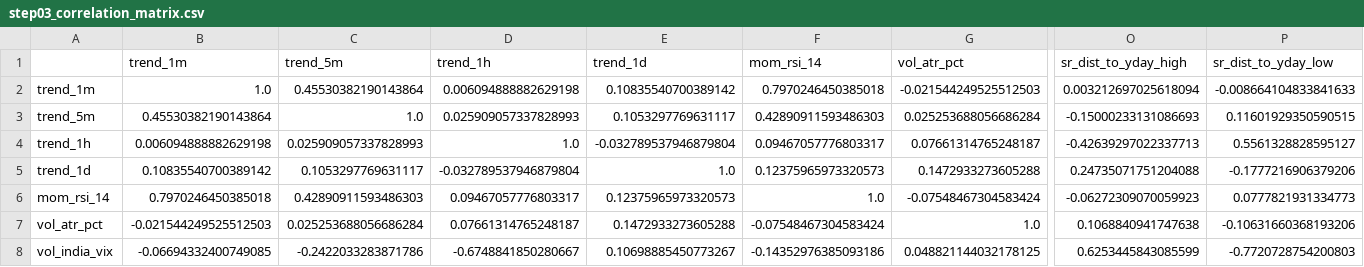
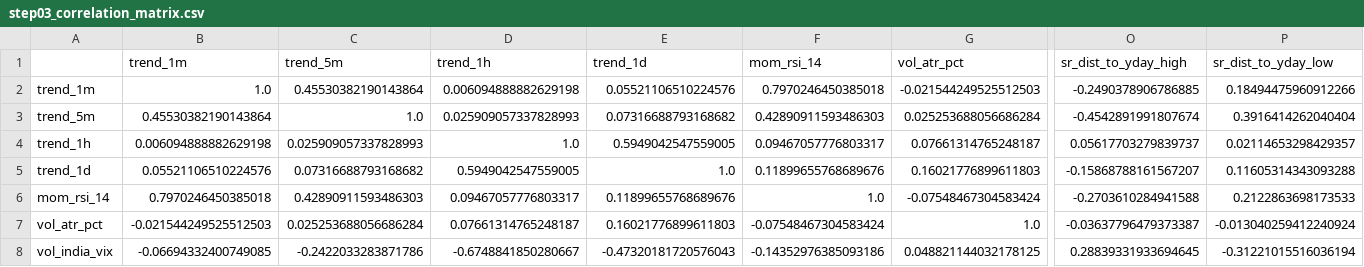
Before and after one commit to venkatseshadri/sandwich, a CSV file: data/step03_correlation_matrix.csv, drawn as a sheet; only a part is shown, gaps mark what is left out; the diff covers the shown part only; the diff names each change by its address in the sheet, - before the commit and + after, or states it on an @@ line.

Commit message:
R2-Fix-1: structure feature bug, option SQL verification, trend_1d guard, hygiene

```diff
--- a/data/step03_correlation_matrix.csv
+++ b/data/step03_correlation_matrix.csv
-E2 (trend_1d): 0.10835540700389142
+E2 (trend_1d): 0.05521106510224576
-O2 (sr_dist_to_yday_high): 0.003212697025618094
+O2 (sr_dist_to_yday_high): -0.2490378906786885
-P2 (sr_dist_to_yday_low): -0.008664104833841633
+P2 (sr_dist_to_yday_low): 0.18494475960912266
-E3 (trend_1d): 0.1053297769631117
+E3 (trend_1d): 0.07316688793168682
-O3 (sr_dist_to_yday_high): -0.15000233131086693
+O3 (sr_dist_to_yday_high): -0.4542891991807674
-P3 (sr_dist_to_yday_low): 0.11601929350590515
+P3 (sr_dist_to_yday_low): 0.3916414262040404
-E4 (trend_1d): -0.032789537946879804
+E4 (trend_1d): 0.5949042547559005
-O4 (sr_dist_to_yday_high): -0.42639297022337713
+O4 (sr_dist_to_yday_high): 0.05617703279839737
-P4 (sr_dist_to_yday_low): 0.5561328828595127
+P4 (sr_dist_to_yday_low): 0.02114653298429357
-B5 (trend_1m): 0.10835540700389142
+B5 (trend_1m): 0.05521106510224576
-C5 (trend_5m): 0.1053297769631117
+C5 (trend_5m): 0.07316688793168682
-D5 (trend_1h): -0.032789537946879804
+D5 (trend_1h): 0.5949042547559005
-F5 (mom_rsi_14): 0.12375965973320573
+F5 (mom_rsi_14): 0.11899655768689676
-G5 (vol_atr_pct): 0.1472933273605288
+G5 (vol_atr_pct): 0.16021776899611803
-O5 (sr_dist_to_yday_high): 0.24735071751204088
+O5 (sr_dist_to_yday_high): -0.15868788161567207
-P5 (sr_dist_to_yday_low): -0.1777216906379206
+P5 (sr_dist_to_yday_low): 0.11605314343093288
-E6 (trend_1d): 0.12375965973320573
+E6 (trend_1d): 0.11899655768689676
-O6 (sr_dist_to_yday_high): -0.06272309070059923
+O6 (sr_dist_to_yday_high): -0.2703610284941588
-P6 (sr_dist_to_yday_low): 0.0777821931334773
+P6 (sr_dist_to_yday_low): 0.2122863698173533
-E7 (trend_1d): 0.1472933273605288
+E7 (trend_1d): 0.16021776899611803
-O7 (sr_dist_to_yday_high): 0.1068840941747638
+O7 (sr_dist_to_yday_high): -0.03637796479373387
-P7 (sr_dist_to_yday_low): -0.10631660368193206
+P7 (sr_dist_to_yday_low): -0.013040259412240924
-E8 (trend_1d): 0.10698885450773267
+E8 (trend_1d): -0.47320181720576043
-O8 (sr_dist_to_yday_high): 0.6253445843085599
+O8 (sr_dist_to_yday_high): 0.28839331933694645
-P8 (sr_dist_to_yday_low): -0.7720728754200803
+P8 (sr_dist_to_yday_low): -0.31221015516036194
```
Also changed, not shown: 53 edited cells elsewhere in this file, data/step04_lift_wont_crash_60.csv, data/step04_lift_wont_rip_60.csv, 12 other files.
